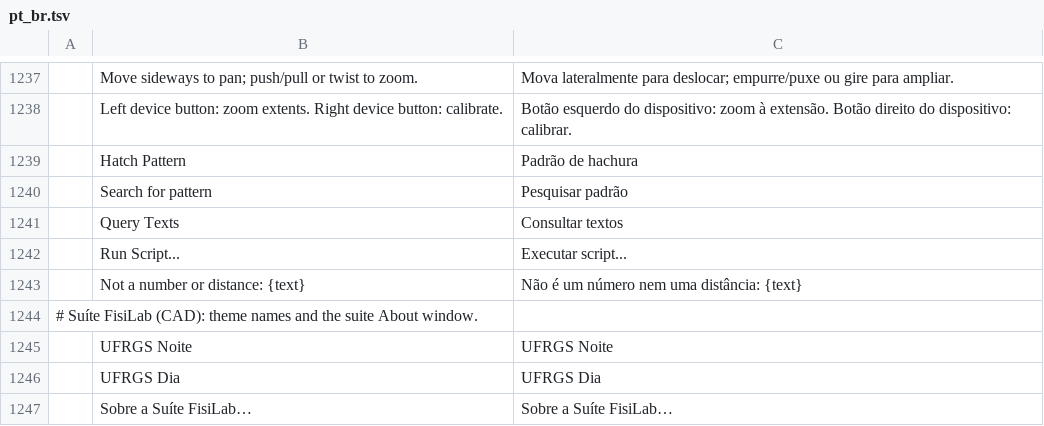
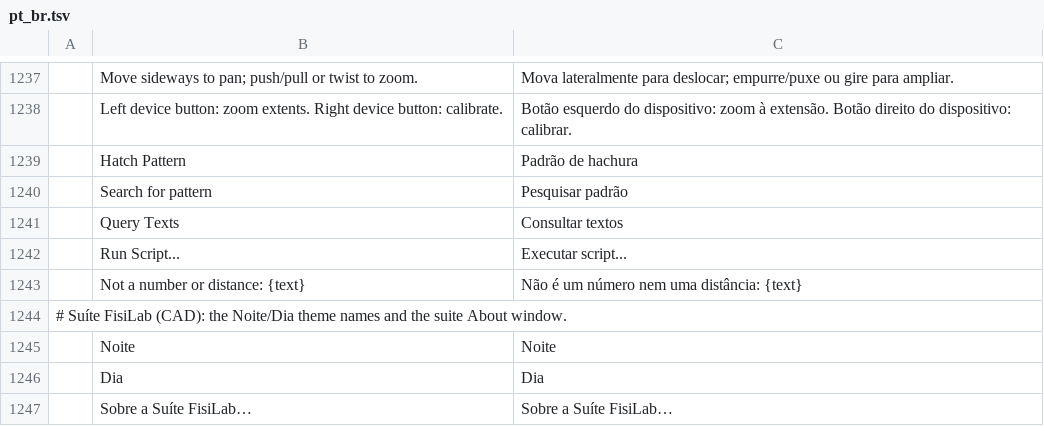
Before and after one commit to mrcandrade/fisilab-cad, a TSV file: crates/ui-egui/src/i18n/pt_br.tsv, drawn as a sheet; only a part is shown, gaps mark what is left out.

```diff
--- a/crates/ui-egui/src/i18n/pt_br.tsv
+++ b/crates/ui-egui/src/i18n/pt_br.tsv
@@ -1243,5 +1243,5 @@
 	Not a number or distance: {text}	Não é um número nem uma distância: {text}
-# Suíte FisiLab (CAD): theme names and the suite About window.
-	UFRGS Noite	UFRGS Noite
-	UFRGS Dia	UFRGS Dia
+# Suíte FisiLab (CAD): the Noite/Dia theme names and the suite About window.
+	Noite	Noite
+	Dia	Dia
 	Sobre a Suíte FisiLab…	Sobre a Suíte FisiLab…
```
Also changed, not shown: crates/ui-egui/src/i18n/uk.tsv, 9 other files.
